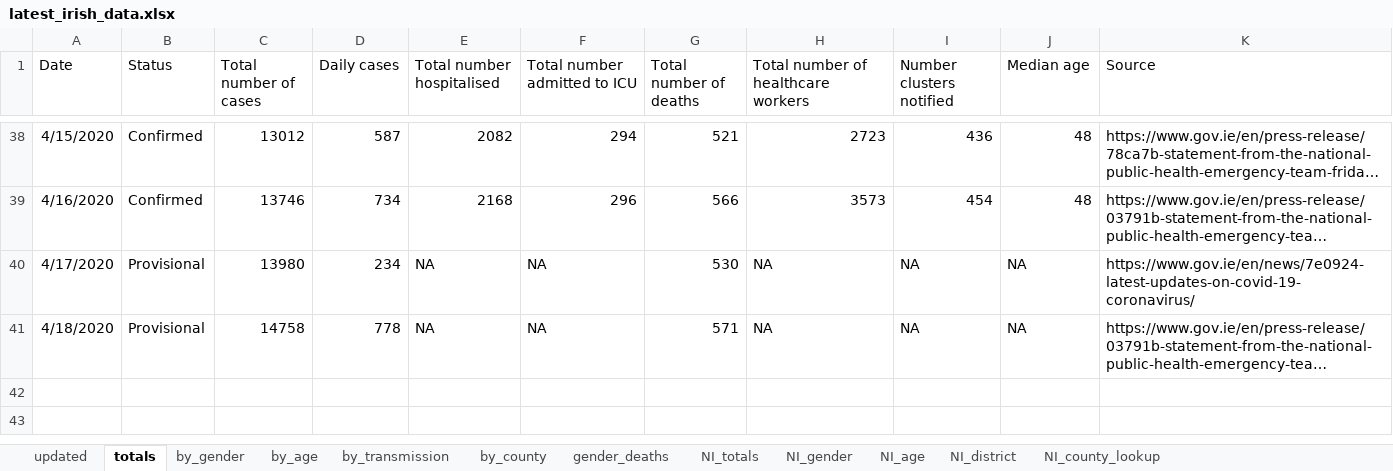
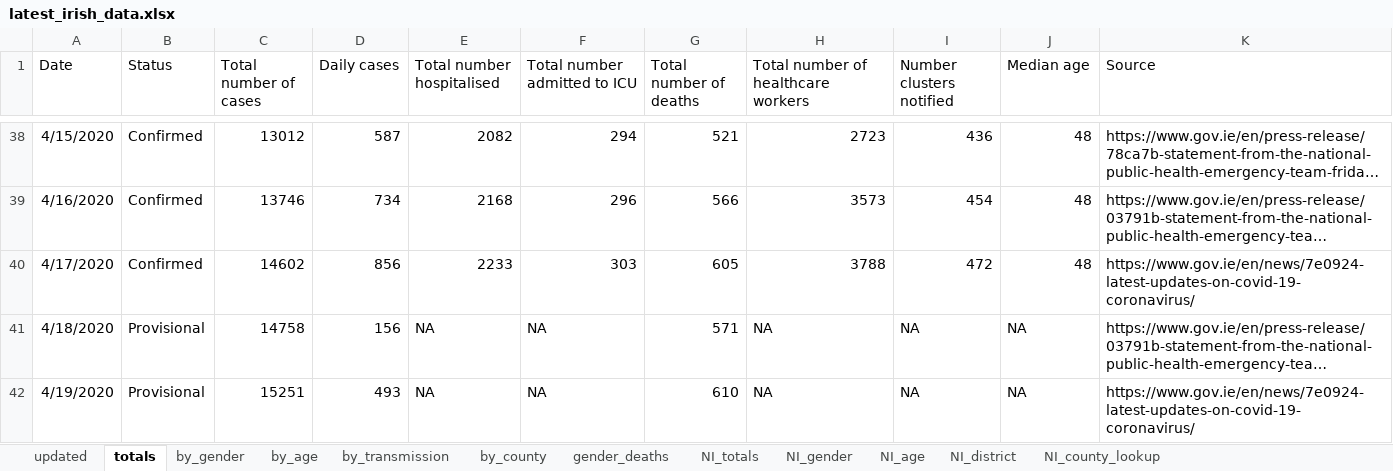
Before and after one commit to hamilton-institute/covid19ireland, an Excel workbook: shiny/covid19_hamilton/latest_irish_data.xlsx, sheet totals, drawn as a sheet; only a part is shown, gaps mark what is left out; long unchanged cells end in …; values as stored, in another font and other column widths than the file's, no borders; the diff names each change by its address in the sheet, - before the commit and + after, or states it on an @@ line.

```diff
--- a/shiny/covid19_hamilton/latest_irish_data.xlsx (sheet totals)
+++ b/shiny/covid19_hamilton/latest_irish_data.xlsx (sheet totals)
-B40 (Status): Provisional
+B40 (Status): Confirmed
-C40 (Total number of cases): 13980
+C40 (Total number of cases): 14602
-D40 (Daily cases): 234
+D40 (Daily cases): 856
-E40 (Total number hospitalised): NA
+E40 (Total number hospitalised): 2233
-F40 (Total number admitted to ICU): NA
+F40 (Total number admitted to ICU): 303
-G40 (Total number of deaths): 530
+G40 (Total number of deaths): 605
-H40: NA
+H40: 3788
-I40 (Number clusters notified): NA
+I40 (Number clusters notified): 472
-J40 (Median age): NA
+J40 (Median age): 48
-D41 (Daily cases): 778
+D41 (Daily cases): 156
+row 42: 4/19/2020 | Provisional | 15251 | 493 | NA | NA | 610 | NA | NA | NA | https://www.gov.ie/en/news/7e0924-latest-updates-on-covid-19-coronavirus/
```
Also changed, not shown: sheet by_county, sheet by_age, sheet by_gender, sheet by_transmission, sheet gender_deaths, sheet NI_totals, 1 more sheet, 4 other files.
